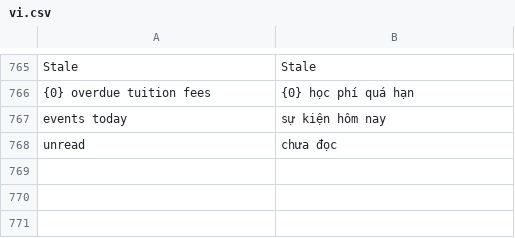
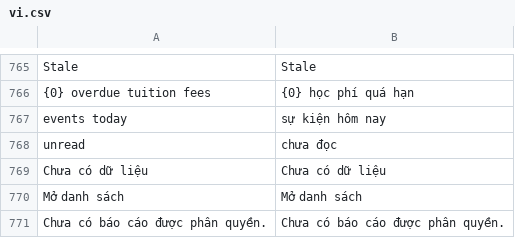
Before and after one commit to vietdungiitb/SanpraThemev16, a CSV file: sanpra_uiv16/translations/vi.csv, drawn as a sheet; only a part is shown, gaps mark what is left out; the diff names each change by its address in the sheet, - before the commit and + after, or states it on an @@ line.

Commit message:
i18n(vi): cover 3 chuoi empty-state trong vi.csv
Guard test_theme_i18n_coverage fail san 3 msgid (2.1% missing). Khong phai do slice nav; them de PR #51 co CI xanh.

```diff
--- a/sanpra_uiv16/translations/vi.csv
+++ b/sanpra_uiv16/translations/vi.csv
+row 769: Chưa có dữ liệu | Chưa có dữ liệu
+row 770: Mở danh sách | Mở danh sách
+row 771: Chưa có báo cáo được phân quyền. | Chưa có báo cáo được phân quyền.
```
